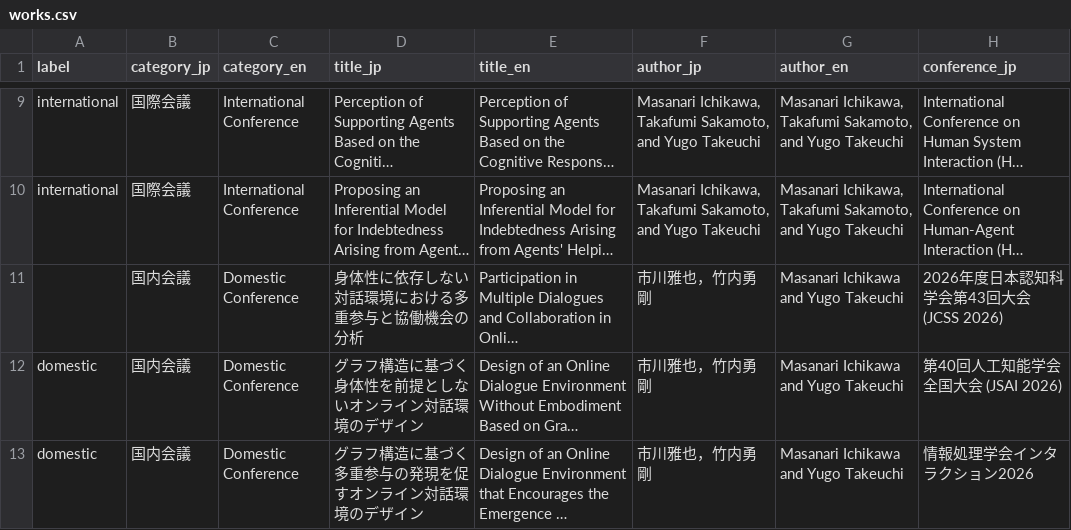
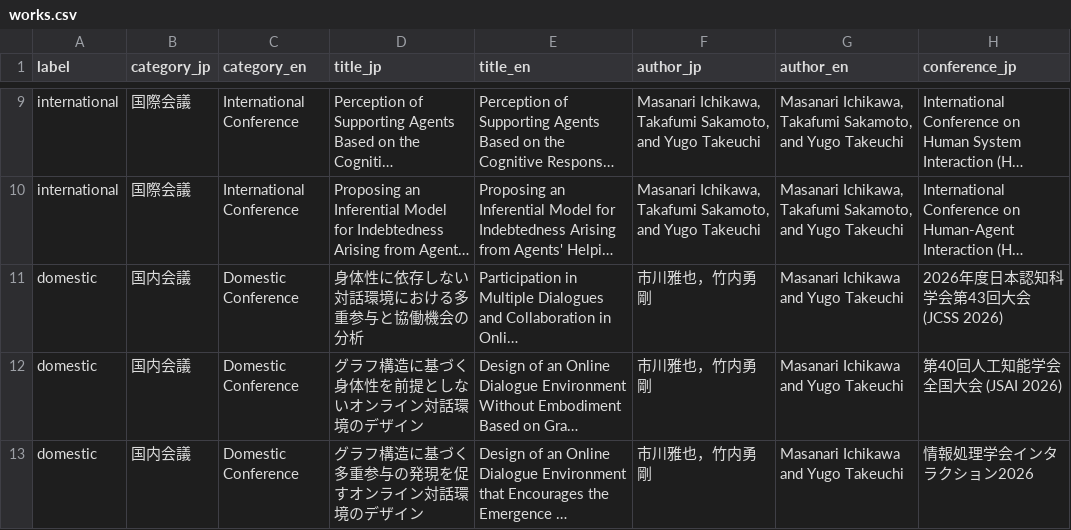
Before and after one commit to masanarius/masanarius.github.io, a CSV file: csv/works.csv, drawn as a sheet; only a part is shown, gaps mark what is left out; long unchanged cells end in …; the diff names each change by its address in the sheet, - before the commit and + after, or states it on an @@ line.

```diff
--- a/csv/works.csv
+++ b/csv/works.csv
-A11 (label): (empty)
+A11 (label): domestic
```
Also changed, not shown: csv/news.csv, 15 other files.
